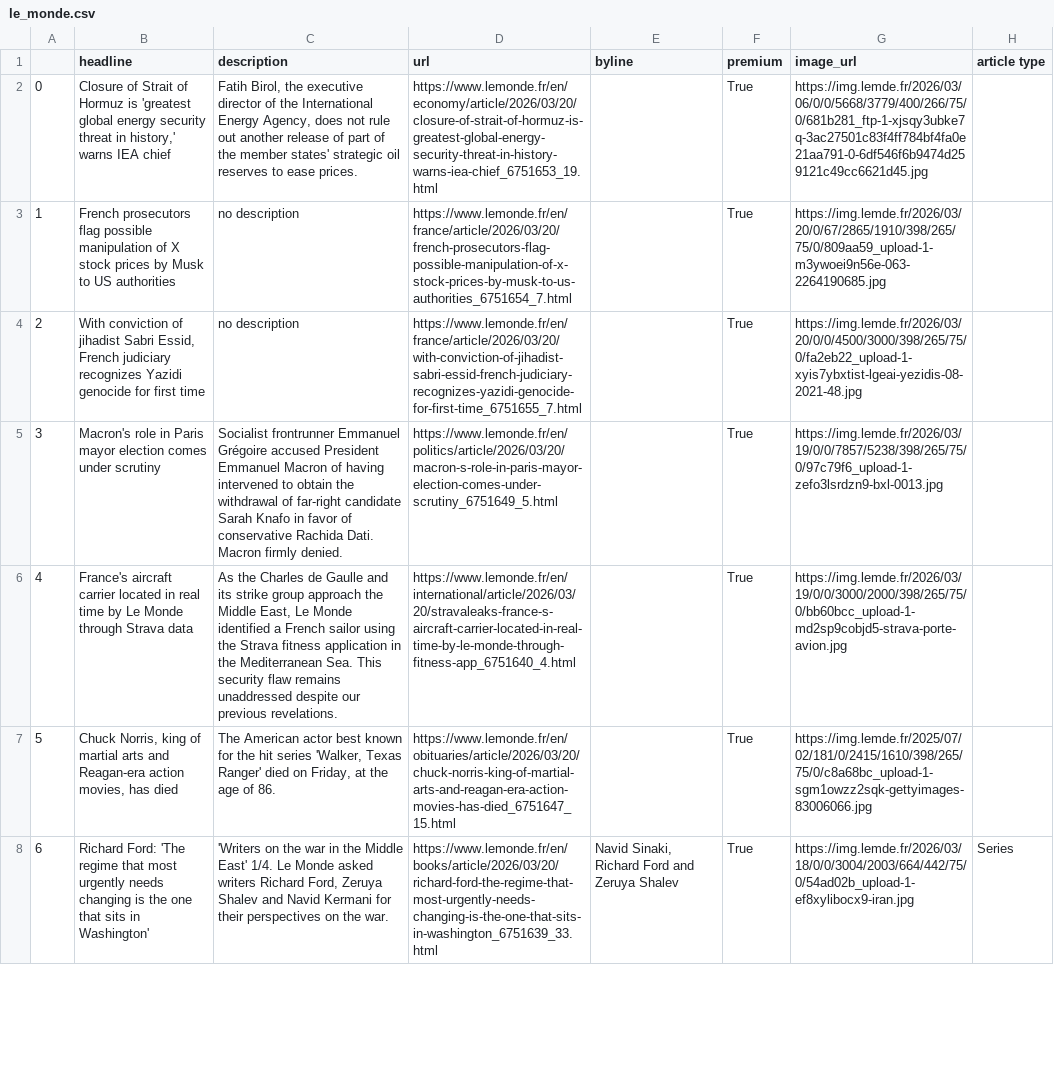
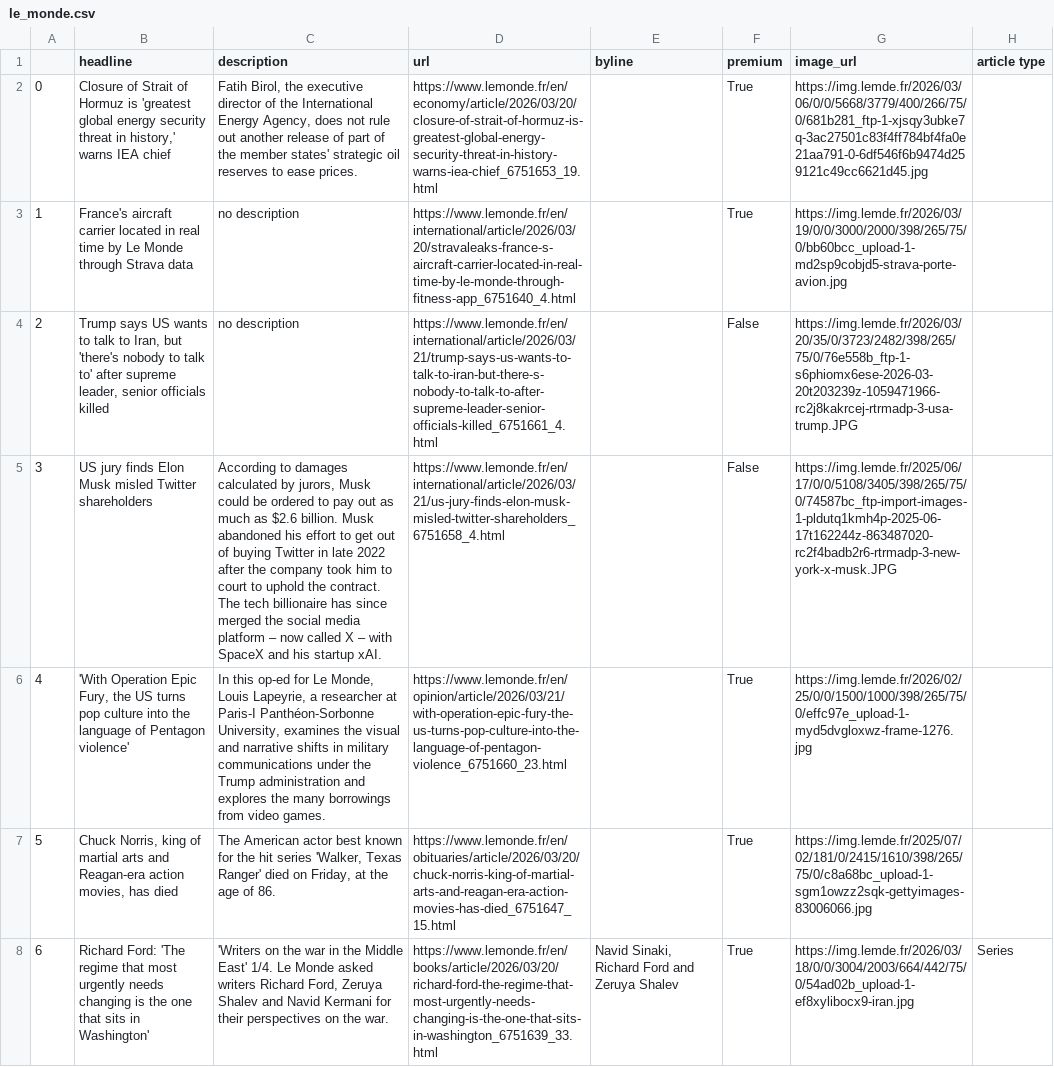
Before and after one commit to helenawittlich/scraping, a CSV file: le_monde.csv, drawn as a sheet; only a part is shown; the diff covers the shown part only; the diff names each change by its address in the sheet, - before the commit and + after, or states it on an @@ line.

```diff
--- a/le_monde.csv
+++ b/le_monde.csv
-B3 (headline): French prosecutors flag possible manipulation of X stock prices by Musk to US authorities
+B3 (headline): France's aircraft carrier located in real time by Le Monde through Strava data
-D3 (url): https://www.lemonde.fr/en/france/article/2026/03/20/french-prosecutors-flag-possible-manipulation-of-x-stock-prices-by-musk-to-us-authorities_6751654_7.html
+D3 (url): https://www.lemonde.fr/en/international/article/2026/03/20/stravaleaks-france-s-aircraft-carrier-located-in-real-time-by-le-monde-through-fitness-app_6751640_4.html
-G3 (image_url): https://img.lemde.fr/2026/03/20/0/67/2865/1910/398/265/75/0/809aa59_upload-1-m3ywoei9n56e-063-2264190685.jpg
+G3 (image_url): https://img.lemde.fr/2026/03/19/0/0/3000/2000/398/265/75/0/bb60bcc_upload-1-md2sp9cobjd5-strava-porte-avion.jpg
-B4 (headline): With conviction of jihadist Sabri Essid, French judiciary recognizes Yazidi genocide for first time
+B4 (headline): Trump says US wants to talk to Iran, but 'there's nobody to talk to' after supreme leader, senior officials killed
-D4 (url): https://www.lemonde.fr/en/france/article/2026/03/20/with-conviction-of-jihadist-sabri-essid-french-judiciary-recognizes-yazidi-genocide-for-first-time_6751655_7.html
+D4 (url): https://www.lemonde.fr/en/international/article/2026/03/21/trump-says-us-wants-to-talk-to-iran-but-there-s-nobody-to-talk-to-after-supreme-leader-senior-officials-killed_6751661_4.html
-F4:F5 (premium): True
+F4:F5 (premium): False
-G4 (image_url): https://img.lemde.fr/2026/03/20/0/0/4500/3000/398/265/75/0/fa2eb22_upload-1-xyis7ybxtist-lgeai-yezidis-08-2021-48.jpg
+G4 (image_url): https://img.lemde.fr/2026/03/20/35/0/3723/2482/398/265/75/0/76e558b_ftp-1-s6phiomx6ese-2026-03-20t203239z-1059471966-rc2j8kakrcej-rtrmadp-3-usa-trump.JPG
-B5 (headline): Macron's role in Paris mayor election comes under scrutiny
+B5 (headline): US jury finds Elon Musk misled Twitter shareholders
-C5 (description): Socialist frontrunner Emmanuel Grégoire accused President Emmanuel Macron of having intervened to obtain the withdrawal of far-right candidate Sarah Knafo in favor of conservative Rachida Dati. Macron firmly denied.
+C5 (description): According to damages calculated by jurors, Musk could be ordered to pay out as much as $2.6 billion. Musk abandoned his effort to get out of buying Twitter in late 2022 after the company took him to court to uphold the contract. The tech billionaire has since merged the social media platform – now called X – with SpaceX and his startup xAI.
-D5 (url): https://www.lemonde.fr/en/politics/article/2026/03/20/macron-s-role-in-paris-mayor-election-comes-under-scrutiny_6751649_5.html
+D5 (url): https://www.lemonde.fr/en/international/article/2026/03/21/us-jury-finds-elon-musk-misled-twitter-shareholders_6751658_4.html
-G5 (image_url): https://img.lemde.fr/2026/03/19/0/0/7857/5238/398/265/75/0/97c79f6_upload-1-zefo3lsrdzn9-bxl-0013.jpg
+G5 (image_url): https://img.lemde.fr/2025/06/17/0/0/5108/3405/398/265/75/0/74587bc_ftp-import-images-1-pldutq1kmh4p-2025-06-17t162244z-863487020-rc2f4badb2r6-rtrmadp-3-new-york-x-musk.JPG
-B6 (headline): France's aircraft carrier located in real time by Le Monde through Strava data
+B6 (headline): 'With Operation Epic Fury, the US turns pop culture into the language of Pentagon violence'
-C6 (description): As the Charles de Gaulle and its strike group approach the Middle East, Le Monde identified a French sailor using the Strava fitness application in the Mediterranean Sea. This security flaw remains unaddressed despite our previous revelations.
+C6 (description): In this op-ed for Le Monde, Louis Lapeyrie, a researcher at Paris-I Panthéon-Sorbonne University, examines the visual and narrative shifts in military communications under the Trump administration and explores the many borrowings from video games.
-D6 (url): https://www.lemonde.fr/en/international/article/2026/03/20/stravaleaks-france-s-aircraft-carrier-located-in-real-time-by-le-monde-through-fitness-app_6751640_4.html
+D6 (url): https://www.lemonde.fr/en/opinion/article/2026/03/21/with-operation-epic-fury-the-us-turns-pop-culture-into-the-language-of-pentagon-violence_6751660_23.html
-G6 (image_url): https://img.lemde.fr/2026/03/19/0/0/3000/2000/398/265/75/0/bb60bcc_upload-1-md2sp9cobjd5-strava-porte-avion.jpg
+G6 (image_url): https://img.lemde.fr/2026/02/25/0/0/1500/1000/398/265/75/0/effc97e_upload-1-myd5dvgloxwz-frame-1276.jpg
```
Also changed, not shown: 60 edited cells elsewhere in this file.
